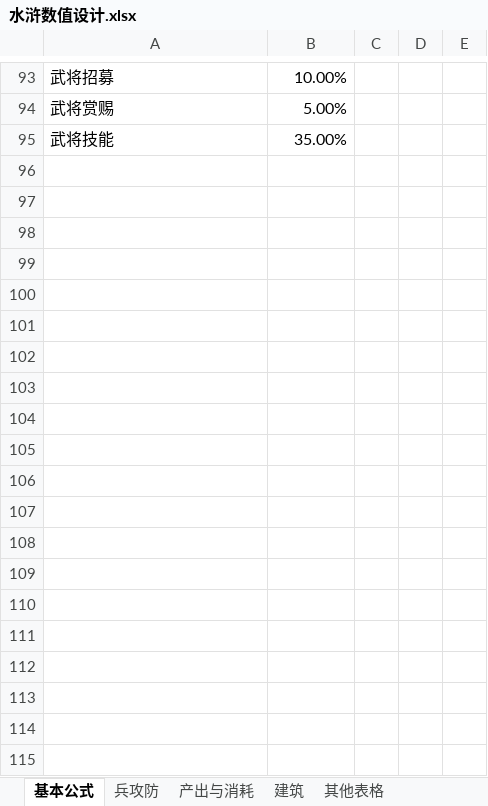
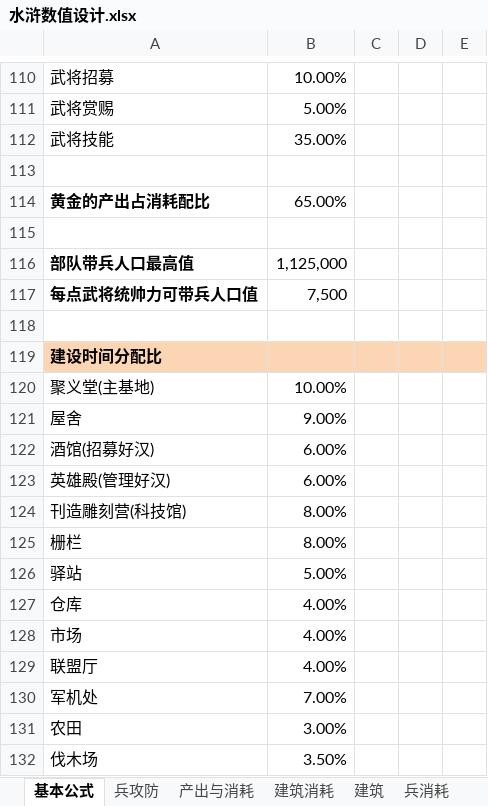
Before and after one commit to chuckeytang/seed_ex, an Excel workbook: 文稿/水浒数值设计.xlsx, sheet 基本公式, drawn as a sheet; only a part is shown, gaps mark what is left out; values as stored, in another font and other column widths than the file's, no borders; the diff covers the shown part only; the diff names each change by its address in the sheet, - before the commit and + after, or states it on an @@ line.

```diff
--- a/文稿/水浒数值设计.xlsx (sheet 基本公式)
+++ b/文稿/水浒数值设计.xlsx (sheet 基本公式)
+sheet tab: 建筑消耗
+sheet tab: 兵消耗
+row 113: (empty)
+row 114: 黄金的产出占消耗配比 | 65.00%
+row 115: (empty)
+row 116: 部队带兵人口最高值 | 1,125,000
+row 117: 每点武将统帅力可带兵人口值 | 7,500
+row 118: (empty)
+row 119: 建设时间分配比
+row 120: 聚义堂(主基地) | 10.00%
+row 121: 屋舍 | 9.00%
+row 122: 酒馆(招募好汉) | 6.00%
+row 123: 英雄殿(管理好汉) | 6.00%
+row 124: 刊造雕刻营(科技馆) | 8.00%
+row 125: 栅栏 | 8.00%
+row 126: 驿站 | 5.00%
+row 127: 仓库 | 4.00%
+row 128: 市场 | 4.00%
+row 129: 联盟厅 | 4.00%
+row 130: 军机处 | 7.00%
+row 131: 农田 | 3.00%
+row 132: 伐木场 | 3.50%
```
Also changed, not shown: 73 added rows, 1 removed row, 1 edited cell and cell formats elsewhere in this sheet, sheet 兵攻防, sheet 产出与消耗, sheet 建筑, sheet 其他表格, other sheet tabs, formulas that keep their value, charts or pictures, 2 other files.
